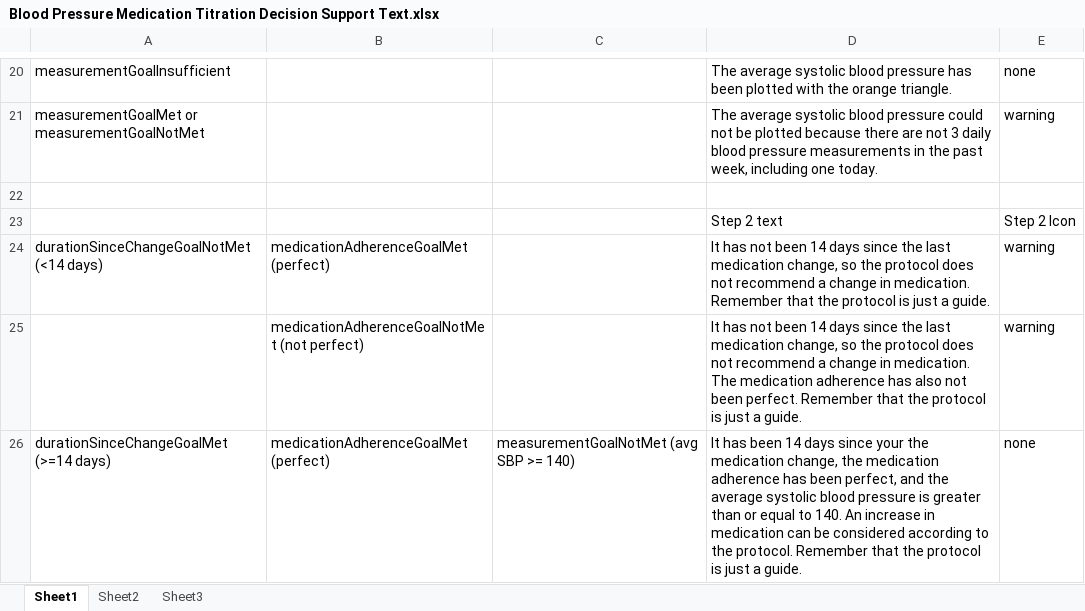
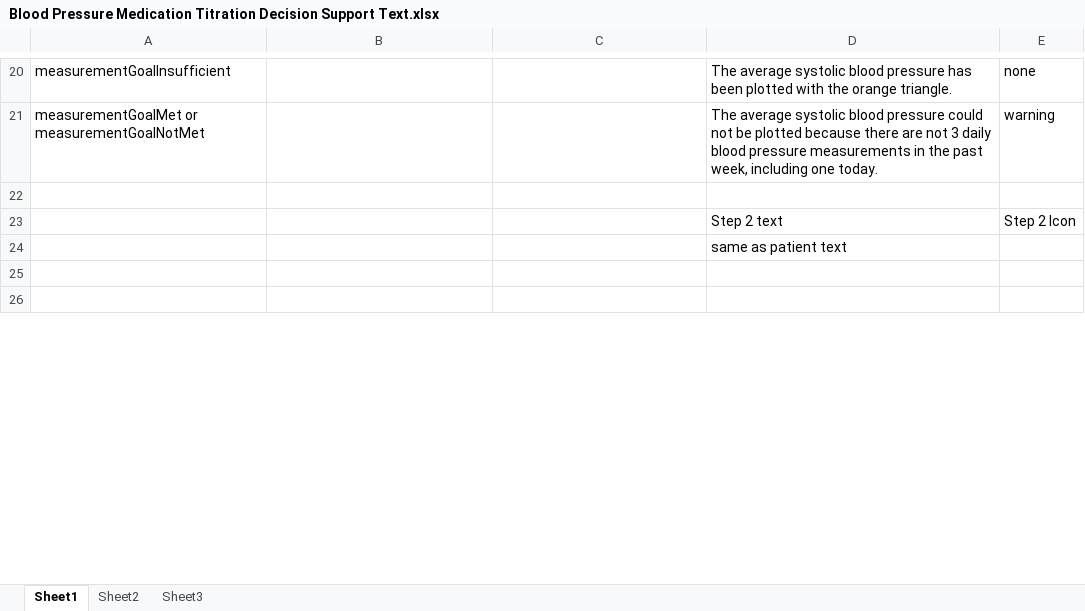
Before and after one commit to newmediamedicine/CollaboRhythm, an Excel workbook: Design/UI/CollaboRhythm.Tablet/Blood Pressure Medication Titration Decision Support Text.xlsx, sheet Sheet1, drawn as a sheet; only a part is shown, gaps mark what is left out; values as stored, in another font and other column widths than the file's, no borders; removed rows and columns are numbered as before the commit, all else as after; the diff covers the shown part only; the diff names each change by its address in the sheet, - before the commit and + after, or states it on an @@ line.

Commit message:
Updated the steps text, confirmation dialog text, automated message text, and the FAQ to reflect the changes in the design documents around the term Medication Adjustment Plan (MAP).

```diff
--- a/Design/UI/CollaboRhythm.Tablet/Blood Pressure Medication Titration Decision Support Text.xlsx (sheet Sheet1)
+++ b/Design/UI/CollaboRhythm.Tablet/Blood Pressure Medication Titration Decision Support Text.xlsx (sheet Sheet1)
-row 24: durationSinceChangeGoalNotMet (<14 days) | medicationAdherenceGoalMet (perfect) |  | It has not been 14 days since the last medication change, so the protocol does not recommend a change in medication. Remember that the protocol is just a guide. | warning
+row 24:  |  |  | same as patient text
-row 25:  | medicationAdherenceGoalNotMet (not perfect) |  | It has not been 14 days since the last medication change, so the protocol does not recommend a change in medication. The medication adherence has also not been perfect. Remember that the protocol is just a guide. | warning
+row 25: (empty)
-row 26: durationSinceChangeGoalMet (>=14 days) | medicationAdherenceGoalMet (perfect) | measurementGoalNotMet (avg SBP >= 140) | It has been 14 days since your the medication change, the medication adherence has been perfect, and the average systolic blood pressure is greater than or equal to 140. An increase in medication can be considered according to the protocol. Remember that the protocol is just a guide. | none
+row 26: (empty)
```
Also changed, not shown: 15 edited cells elsewhere in this sheet, 4 other files.
